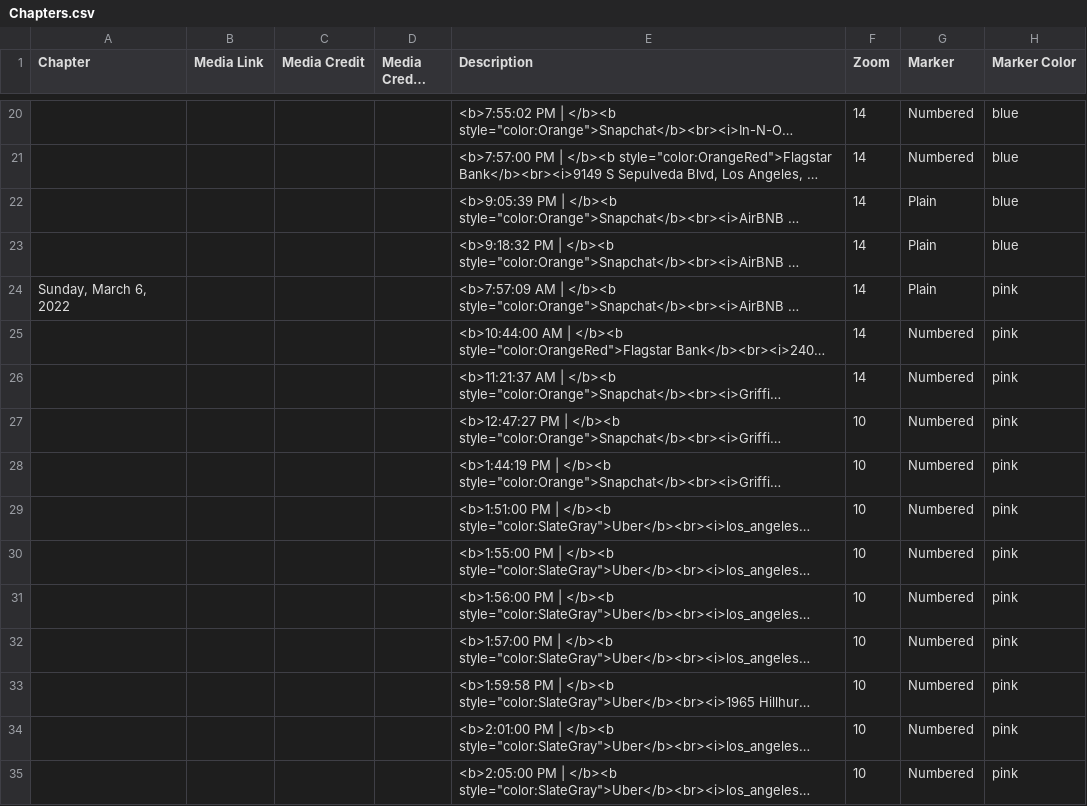
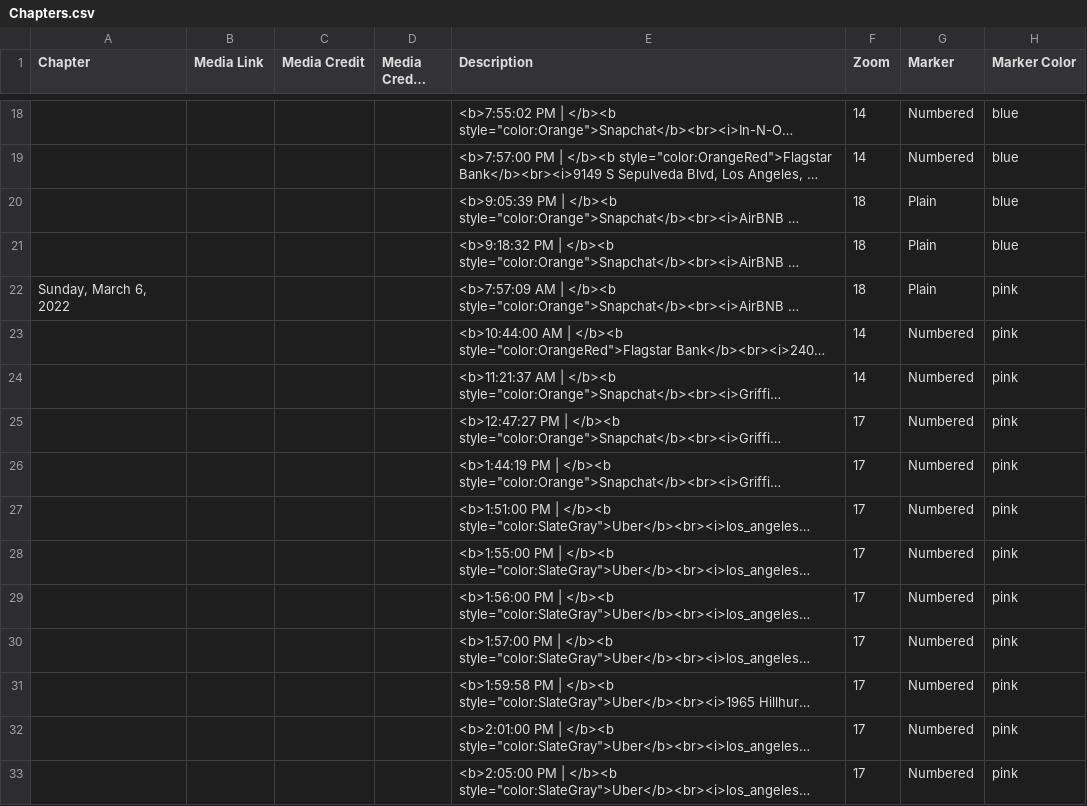
Before and after one commit to kabarbour/data-mapping, a CSV file: csv/Chapters.csv, drawn as a sheet; only a part is shown, gaps mark what is left out; long unchanged cells end in …; addresses are those after the commit; the diff covers the shown part only; the diff names each change by its address in the sheet, - before the commit and + after, or states it on an @@ line.

Commit message:
Update Chapters.csv

```diff
--- a/csv/Chapters.csv
+++ b/csv/Chapters.csv
-F20:F22 (Zoom): 14
+F20:F22 (Zoom): 18
-F25:F33 (Zoom): 10
+F25:F33 (Zoom): 17
```
Also changed, not shown: 2 removed rows and 50 edited cells elsewhere in this file.
